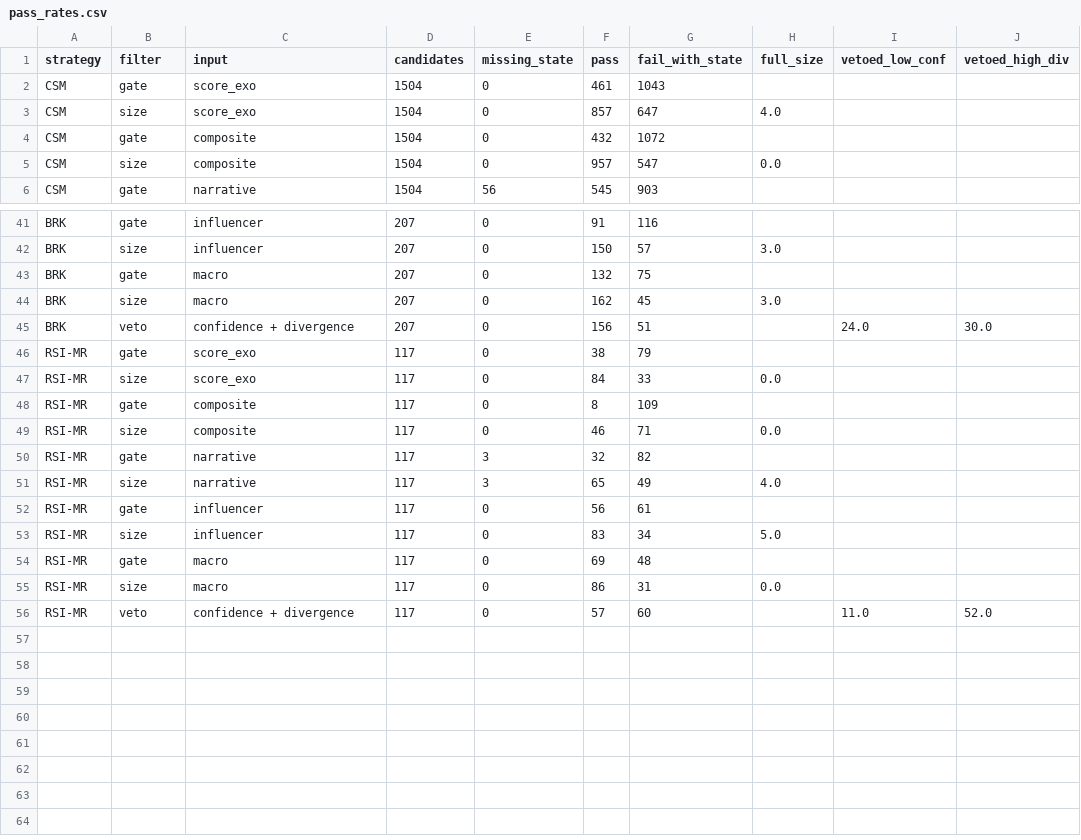
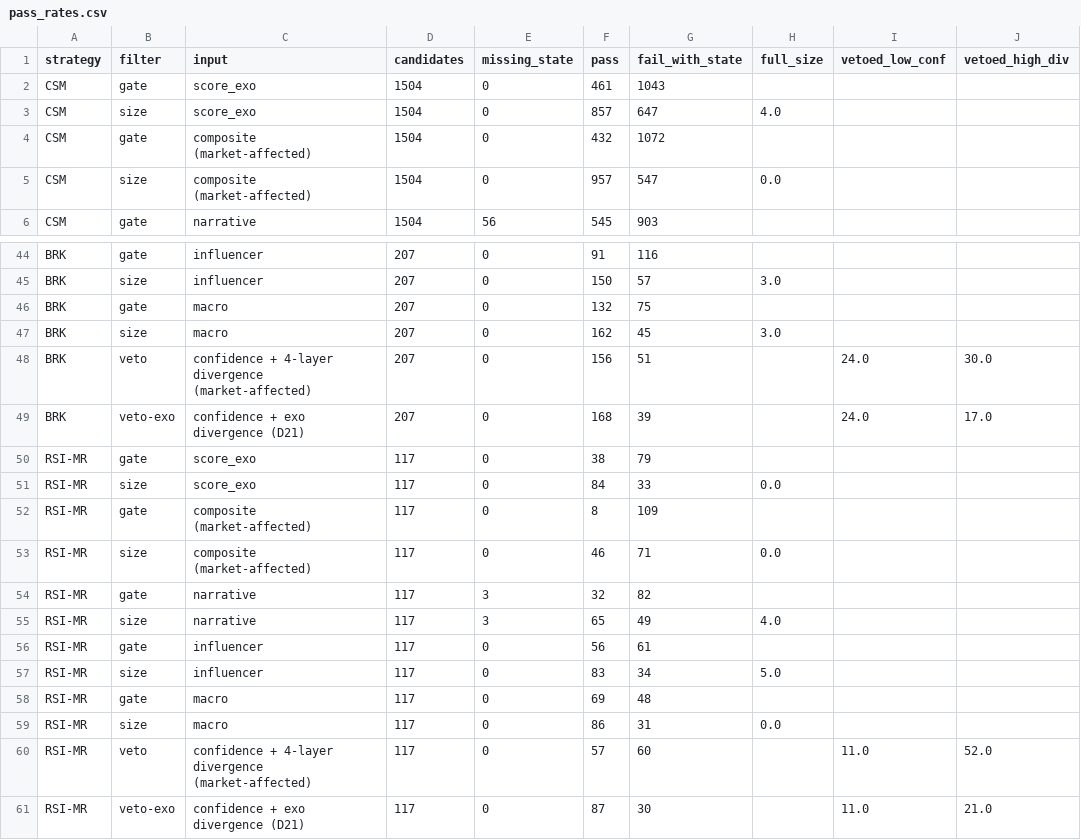
Before and after one commit to sen13616/SentientMarkets-Filter-Evaluation, a CSV file: results/pass_rates.csv, drawn as a sheet; only a part is shown, gaps mark what is left out; the diff covers the shown part only.

```diff
--- a/results/pass_rates.csv
+++ b/results/pass_rates.csv
@@ -3,4 +3,4 @@ CSM,gate,score_exo,1504,0,461,1043,,,
 CSM,size,score_exo,1504,0,857,647,4.0,,
-CSM,gate,composite,1504,0,432,1072,,,
-CSM,size,composite,1504,0,957,547,0.0,,
+CSM,gate,composite (market-affected),1504,0,432,1072,,,
+CSM,size,composite (market-affected),1504,0,957,547,0.0,,
 CSM,gate,narrative,1504,56,545,903,,,
@@ -44,7 +47,8 @@ BRK,gate,macro,207,0,132,75,,,
 BRK,size,macro,207,0,162,45,3.0,,
-BRK,veto,confidence + divergence,207,0,156,51,,24.0,30.0
+BRK,veto,confidence + 4-layer divergence (market-affected),207,0,156,51,,24.0,30.0
+BRK,veto-exo,confidence + exo divergence (D21),207,0,168,39,,24.0,17.0
 RSI-MR,gate,score_exo,117,0,38,79,,,
 RSI-MR,size,score_exo,117,0,84,33,0.0,,
-RSI-MR,gate,composite,117,0,8,109,,,
-RSI-MR,size,composite,117,0,46,71,0.0,,
+RSI-MR,gate,composite (market-affected),117,0,8,109,,,
+RSI-MR,size,composite (market-affected),117,0,46,71,0.0,,
 RSI-MR,gate,narrative,117,3,32,82,,,
@@ -55,2 +59,3 @@ RSI-MR,gate,macro,117,0,69,48,,,
 RSI-MR,size,macro,117,0,86,31,0.0,,
-RSI-MR,veto,confidence + divergence,117,0,57,60,,11.0,52.0
+RSI-MR,veto,confidence + 4-layer divergence (market-affected),117,0,57,60,,11.0,52.0
+RSI-MR,veto-exo,confidence + exo divergence (D21),117,0,87,30,,11.0,21.0
```
Also changed, not shown: 3 added rows and 9 edited cells elsewhere in this file, 13 other files.
